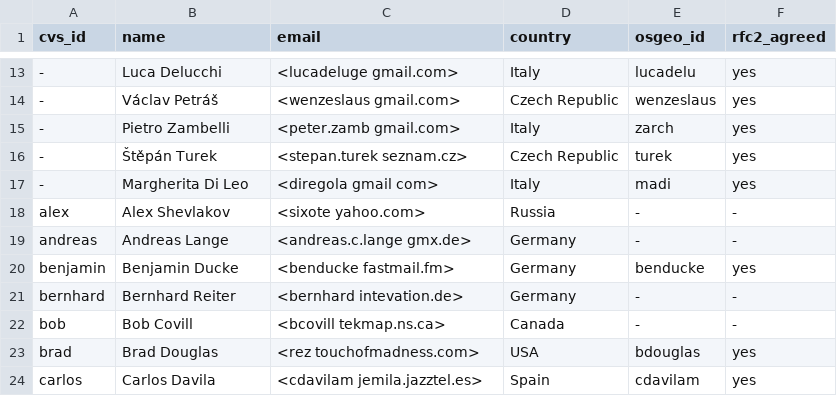
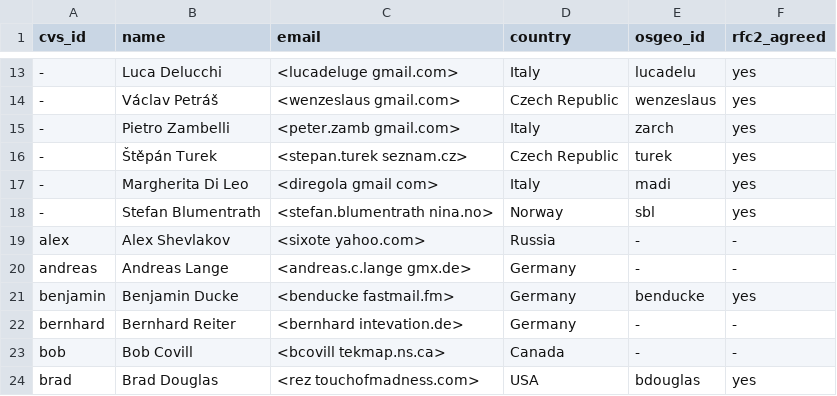
Before and after one commit to GRASS-GIS/grass-ci, a CSV file: contributors.csv, drawn as a sheet; only a part is shown, gaps mark what is left out; the shorter side is filled out with more unchanged rows; the diff names each change by its address in the sheet, - before the commit and + after, or states it on an @@ line.

Commit message:
contributors.csv: welcome to Stefan Blumentrath
git-svn-id: https://svn.osgeo.org/grass/grass/trunk@72205 15284696-431f-4ddb-bdfa-cd5b030d7da7

```diff
--- a/contributors.csv
+++ b/contributors.csv
+row 18: - | Stefan Blumentrath | <stefan.blumentrath nina.no> | Norway | sbl | yes
```
